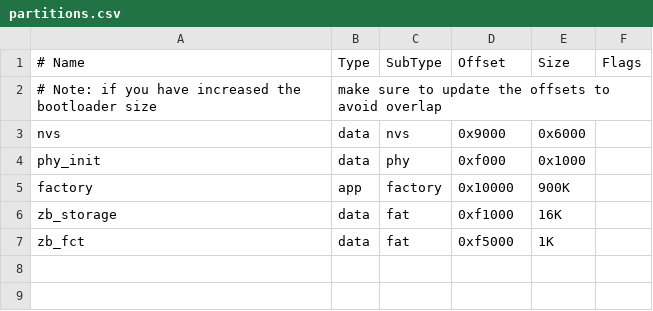
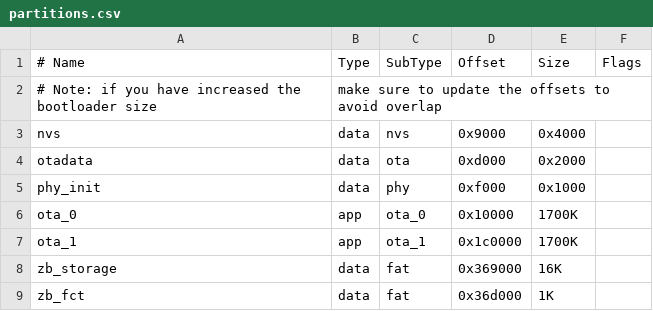
Before and after one commit to midiwidi/ZigbeeWaterMeter, a CSV file: partitions.csv, drawn as a sheet.

```diff
--- a/partitions.csv
+++ b/partitions.csv
@@ -2,6 +2,8 @@
 # Note: if you have increased the bootloader size, make sure to update the offsets to avoid overlap
-nvs,        data, nvs,      0x9000,  0x6000,
+nvs,        data, nvs,      0x9000,  0x4000,
+otadata,    data, ota,      0xd000,  0x2000,
 phy_init,   data, phy,      0xf000,  0x1000,
-factory,    app,  factory,  0x10000, 900K,
-zb_storage, data, fat,      0xf1000, 16K,
-zb_fct,     data, fat,      0xf5000, 1K,
+ota_0,       app, ota_0,    0x10000,  1700K,
+ota_1,       app, ota_1,    0x1c0000, 1700K,
+zb_storage, data, fat,      0x369000,	  16K,
+zb_fct,     data, fat,      0x36d000,    1K,
```
Also changed, not shown: 9 other files.
